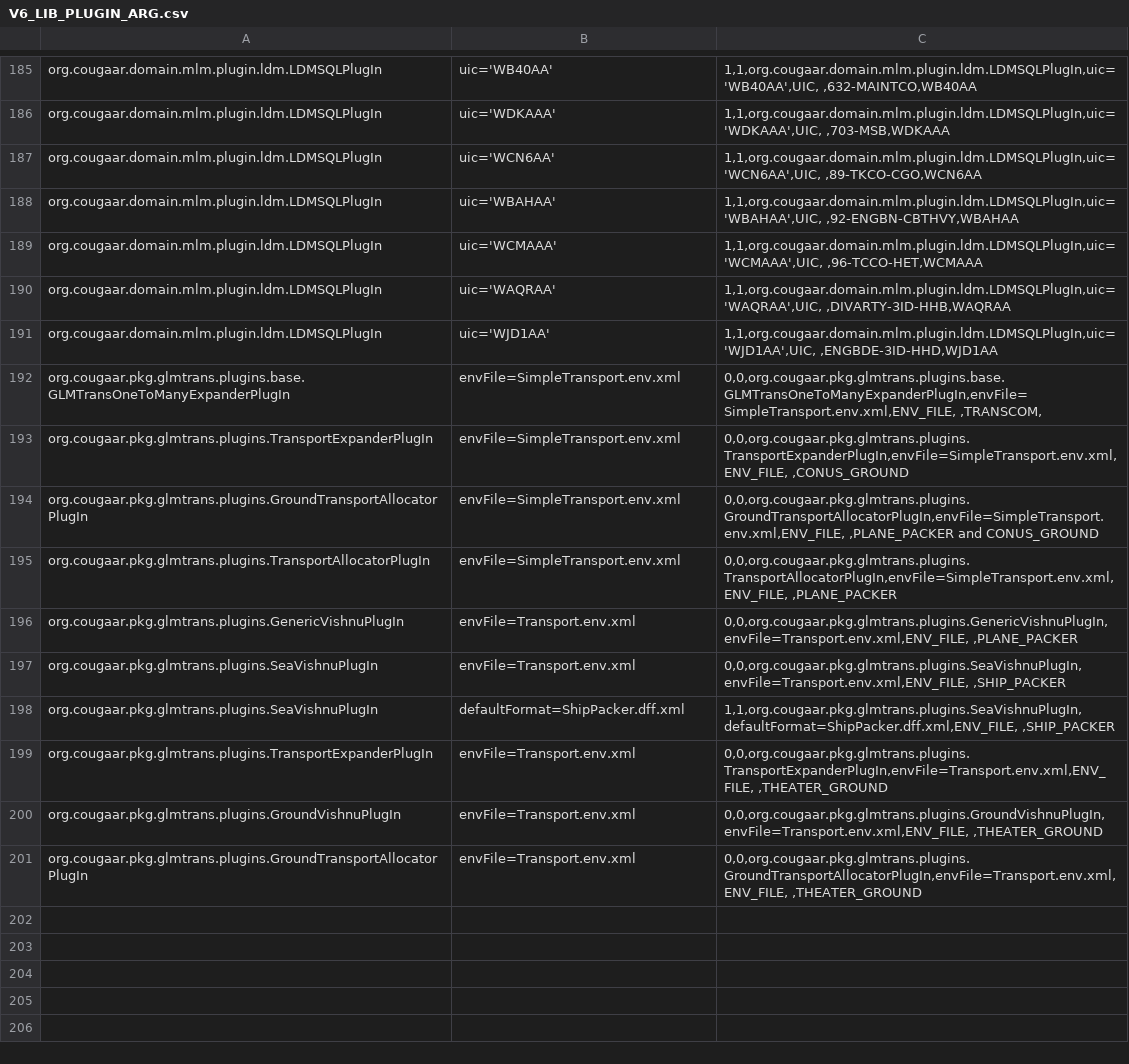
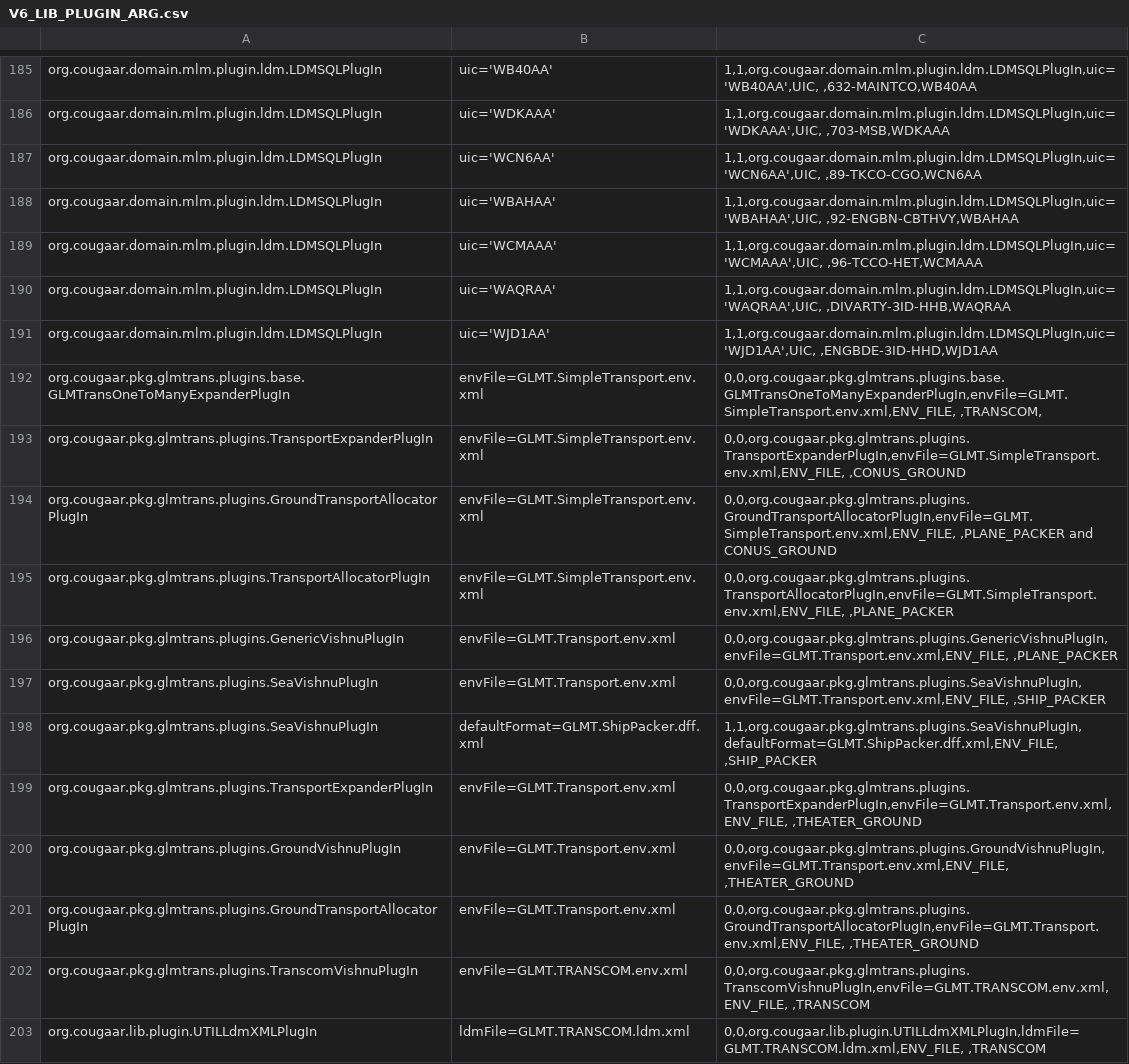
Before and after one commit to codeaudit/cougaar-csmart, a CSV file: csmart/data/cmt/data/V6_LIB_PLUGIN_ARG.csv, drawn as a sheet; only a part is shown, gaps mark what is left out.

```diff
--- a/csmart/data/cmt/data/V6_LIB_PLUGIN_ARG.csv
+++ b/csmart/data/cmt/data/V6_LIB_PLUGIN_ARG.csv
@@ -191,11 +191,13 @@ org.cougaar.domain.mlm.plugin.ldm.LDMSQLPlugIn|uic='WAQRAA'|1,1,org.cougaar.doma
 org.cougaar.domain.mlm.plugin.ldm.LDMSQLPlugIn|uic='WJD1AA'|1,1,org.cougaar.domain.mlm.plugin.ldm.LDMSQLPlugIn,uic='WJD1AA',UIC, ,ENGBDE-3ID-HHD,WJD1AA
-org.cougaar.pkg.glmtrans.plugins.base.GLMTransOneToManyExpanderPlugIn|envFile=SimpleTransport.env.xml|0,0,org.cougaar.pkg.glmtrans.plugins.base.GLMTransOneToManyExpanderPlugIn,envFile=SimpleTransport.env.xml,ENV_FILE, ,TRANSCOM,
-org.cougaar.pkg.glmtrans.plugins.TransportExpanderPlugIn|envFile=SimpleTransport.env.xml|0,0,org.cougaar.pkg.glmtrans.plugins.TransportExpanderPlugIn,envFile=SimpleTransport.env.xml,ENV_FILE, ,CONUS_GROUND
-org.cougaar.pkg.glmtrans.plugins.GroundTransportAllocatorPlugIn|envFile=SimpleTransport.env.xml|0,0,org.cougaar.pkg.glmtrans.plugins.GroundTransportAllocatorPlugIn,envFile=SimpleTransport.env.xml,ENV_FILE, ,PLANE_PACKER and CONUS_GROUND
-org.cougaar.pkg.glmtrans.plugins.TransportAllocatorPlugIn|envFile=SimpleTransport.env.xml|0,0,org.cougaar.pkg.glmtrans.plugins.TransportAllocatorPlugIn,envFile=SimpleTransport.env.xml,ENV_FILE, ,PLANE_PACKER
-org.cougaar.pkg.glmtrans.plugins.GenericVishnuPlugIn|envFile=Transport.env.xml|0,0,org.cougaar.pkg.glmtrans.plugins.GenericVishnuPlugIn,envFile=Transport.env.xml,ENV_FILE, ,PLANE_PACKER
-org.cougaar.pkg.glmtrans.plugins.SeaVishnuPlugIn|envFile=Transport.env.xml|0,0,org.cougaar.pkg.glmtrans.plugins.SeaVishnuPlugIn,envFile=Transport.env.xml,ENV_FILE, ,SHIP_PACKER
-org.cougaar.pkg.glmtrans.plugins.SeaVishnuPlugIn|defaultFormat=ShipPacker.dff.xml|1,1,org.cougaar.pkg.glmtrans.plugins.SeaVishnuPlugIn,defaultFormat=ShipPacker.dff.xml,ENV_FILE, ,SHIP_PACKER
-org.cougaar.pkg.glmtrans.plugins.TransportExpanderPlugIn|envFile=Transport.env.xml|0,0,org.cougaar.pkg.glmtrans.plugins.TransportExpanderPlugIn,envFile=Transport.env.xml,ENV_FILE, ,THEATER_GROUND
-org.cougaar.pkg.glmtrans.plugins.GroundVishnuPlugIn|envFile=Transport.env.xml|0,0,org.cougaar.pkg.glmtrans.plugins.GroundVishnuPlugIn,envFile=Transport.env.xml,ENV_FILE, ,THEATER_GROUND
-org.cougaar.pkg.glmtrans.plugins.GroundTransportAllocatorPlugIn|envFile=Transport.env.xml|0,0,org.cougaar.pkg.glmtrans.plugins.GroundTransportAllocatorPlugIn,envFile=Transport.env.xml,ENV_FILE, ,THEATER_GROUND
+org.cougaar.pkg.glmtrans.plugins.base.GLMTransOneToManyExpanderPlugIn|envFile=GLMT.SimpleTransport.env.xml|0,0,org.cougaar.pkg.glmtrans.plugins.base.GLMTransOneToManyExpanderPlugIn,envFile=GLMT.SimpleTransport.env.xml,ENV_FILE, ,TRANSCOM,
+org.cougaar.pkg.glmtrans.plugins.TransportExpanderPlugIn|envFile=GLMT.SimpleTransport.env.xml|0,0,org.cougaar.pkg.glmtrans.plugins.TransportExpanderPlugIn,envFile=GLMT.SimpleTransport.env.xml,ENV_FILE, ,CONUS_GROUND
+org.cougaar.pkg.glmtrans.plugins.GroundTransportAllocatorPlugIn|envFile=GLMT.SimpleTransport.env.xml|0,0,org.cougaar.pkg.glmtrans.plugins.GroundTransportAllocatorPlugIn,envFile=GLMT.SimpleTransport.env.xml,ENV_FILE, ,PLANE_PACKER and CONUS_GROUND
+org.cougaar.pkg.glmtrans.plugins.TransportAllocatorPlugIn|envFile=GLMT.SimpleTransport.env.xml|0,0,org.cougaar.pkg.glmtrans.plugins.TransportAllocatorPlugIn,envFile=GLMT.SimpleTransport.env.xml,ENV_FILE, ,PLANE_PACKER
+org.cougaar.pkg.glmtrans.plugins.GenericVishnuPlugIn|envFile=GLMT.Transport.env.xml|0,0,org.cougaar.pkg.glmtrans.plugins.GenericVishnuPlugIn,envFile=GLMT.Transport.env.xml,ENV_FILE, ,PLANE_PACKER
+org.cougaar.pkg.glmtrans.plugins.SeaVishnuPlugIn|envFile=GLMT.Transport.env.xml|0,0,org.cougaar.pkg.glmtrans.plugins.SeaVishnuPlugIn,envFile=GLMT.Transport.env.xml,ENV_FILE, ,SHIP_PACKER
+org.cougaar.pkg.glmtrans.plugins.SeaVishnuPlugIn|defaultFormat=GLMT.ShipPacker.dff.xml|1,1,org.cougaar.pkg.glmtrans.plugins.SeaVishnuPlugIn,defaultFormat=GLMT.ShipPacker.dff.xml,ENV_FILE, ,SHIP_PACKER
+org.cougaar.pkg.glmtrans.plugins.TransportExpanderPlugIn|envFile=GLMT.Transport.env.xml|0,0,org.cougaar.pkg.glmtrans.plugins.TransportExpanderPlugIn,envFile=GLMT.Transport.env.xml,ENV_FILE, ,THEATER_GROUND
+org.cougaar.pkg.glmtrans.plugins.GroundVishnuPlugIn|envFile=GLMT.Transport.env.xml|0,0,org.cougaar.pkg.glmtrans.plugins.GroundVishnuPlugIn,envFile=GLMT.Transport.env.xml,ENV_FILE, ,THEATER_GROUND
+org.cougaar.pkg.glmtrans.plugins.GroundTransportAllocatorPlugIn|envFile=GLMT.Transport.env.xml|0,0,org.cougaar.pkg.glmtrans.plugins.GroundTransportAllocatorPlugIn,envFile=GLMT.Transport.env.xml,ENV_FILE, ,THEATER_GROUND
+org.cougaar.pkg.glmtrans.plugins.TranscomVishnuPlugIn|envFile=GLMT.TRANSCOM.env.xml|0,0,org.cougaar.pkg.glmtrans.plugins.TranscomVishnuPlugIn,envFile=GLMT.TRANSCOM.env.xml,ENV_FILE, ,TRANSCOM
+org.cougaar.lib.plugin.UTILLdmXMLPlugIn|ldmFile=GLMT.TRANSCOM.ldm.xml|0,0,org.cougaar.lib.plugin.UTILLdmXMLPlugIn,ldmFile=GLMT.TRANSCOM.ldm.xml,ENV_FILE, ,TRANSCOM
```
Also changed, not shown: csmart/data/cmt/data/V6_CFW_CONTEXT_PLUGIN_ARG.csv, csmart/data/cmt/data/V6_LIB_PLUGIN_ARG_THREAD.csv.
